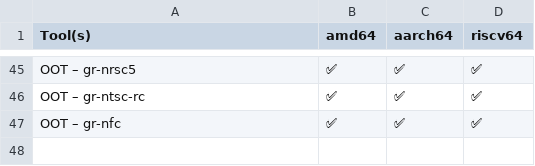
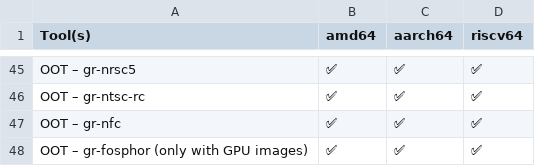
Before and after one commit to PentHertz/rfswift-doc-v2, a CSV file: content/docs/guide/tools_for_sdr_full_oot.csv, drawn as a sheet; only a part is shown, gaps mark what is left out.

Commit message:
Adding a GPU OOT module

```diff
--- a/content/docs/guide/tools_for_sdr_full_oot.csv
+++ b/content/docs/guide/tools_for_sdr_full_oot.csv
@@ -47 +47,2 @@ OOT – gr-ntsc-rc,✅  ,✅   ,✅
 OOT – gr-nfc,✅  ,✅   ,✅
+OOT – gr-fosphor (only with GPU images),✅  ,✅   ,✅
```
